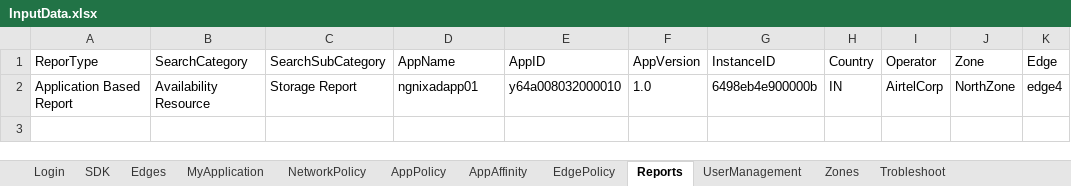
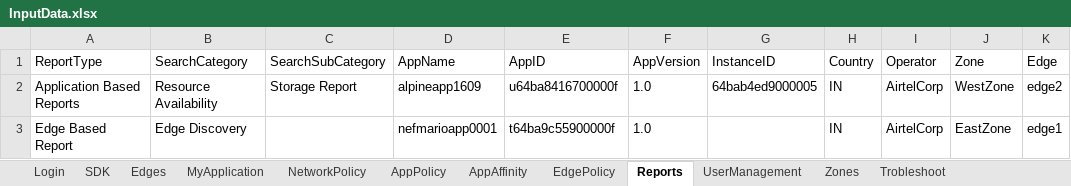
Before and after one commit to AbhiPathrut/newproject, an Excel workbook: input-data/inputFiles/InputData.xlsx, sheet Reports, drawn as a sheet; values as stored, in another font and other column widths than the file's, no borders; the diff names each change by its address in the sheet, - before the commit and + after, or states it on an @@ line.

Commit message:
reports code developed

```diff
--- a/input-data/inputFiles/InputData.xlsx (sheet Reports)
+++ b/input-data/inputFiles/InputData.xlsx (sheet Reports)
-A1: ReporType
+A1: ReportType
-A2 (ReportType): Application Based Report
+A2 (ReportType): Application Based Reports
-B2 (SearchCategory): Availability Resource
+B2 (SearchCategory): Resource Availability
-D2 (AppName): ngnixadapp01
+D2 (AppName): alpineapp1609
-E2 (AppID): y64a008032000010
+E2 (AppID): u64ba8416700000f
-G2 (InstanceID): 6498eb4e900000b
+G2 (InstanceID): 64bab4ed9000005
-J2 (Zone): NorthZone
+J2 (Zone): WestZone
-K2 (Edge): edge4
+K2 (Edge): edge2
+row 3: Edge Based Report | Edge Discovery |  | nefmarioapp0001 | t64ba9c55900000f | 1.0 |  | IN | AirtelCorp | EastZone | edge1
```
Also changed, not shown: sheet Edges, 23 other files.
